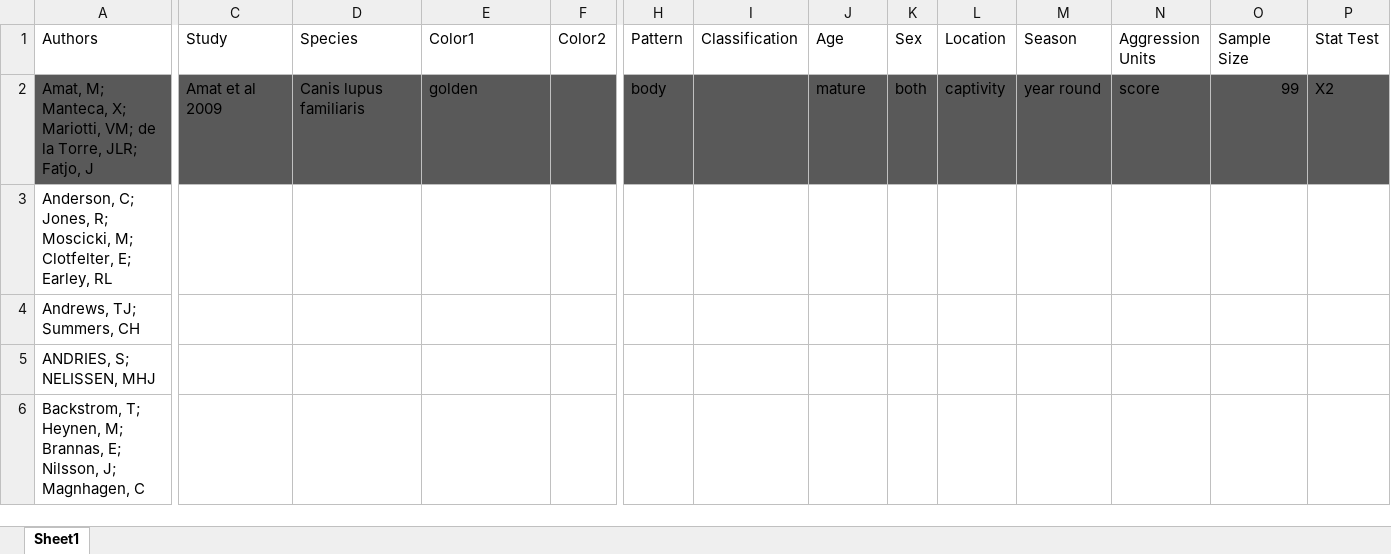
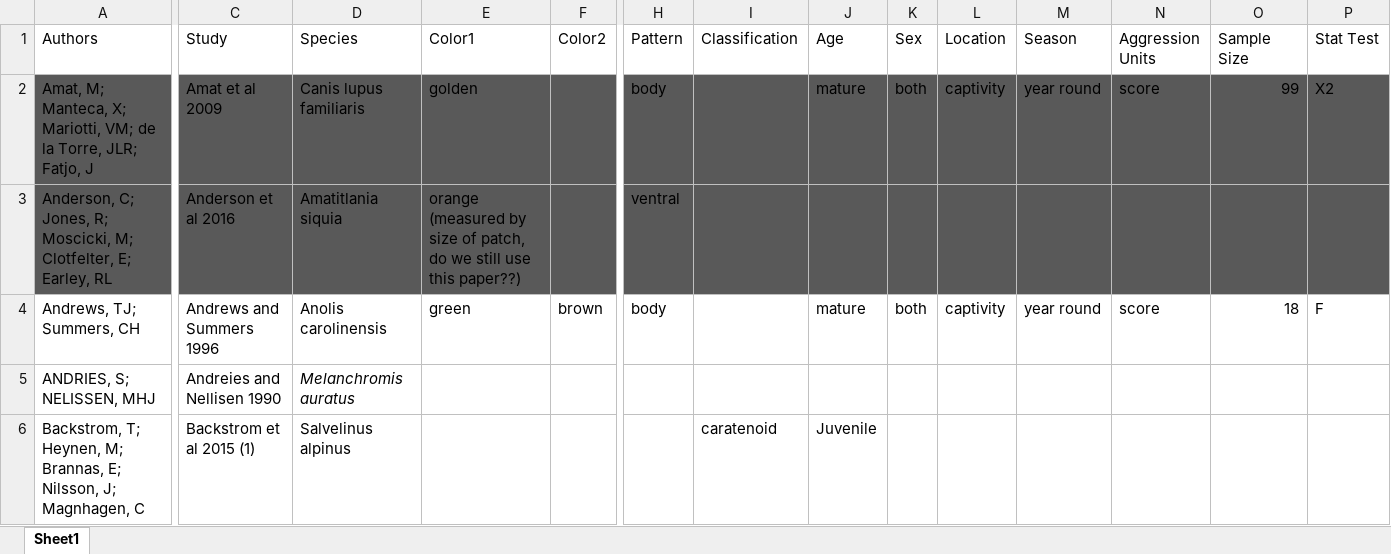
Before and after one commit to sruckman/meta-analysis, an Excel workbook: Excel Sheets/Maddie data.xlsx, sheet Sheet1, drawn as a sheet; only a part is shown, gaps mark what is left out; values as stored, in another font and other column widths than the file's, no borders; the diff covers the shown part only; the diff names each change by its address in the sheet, - before the commit and + after, or states it on an @@ line.

Commit message:
pulling data

```diff
--- a/Excel Sheets/Maddie data.xlsx (sheet Sheet1)
+++ b/Excel Sheets/Maddie data.xlsx (sheet Sheet1)
-A3:P3 fill: none
+A3:P3 fill: #595959
-C3 (Study): (empty)
+C3 (Study): Anderson et al 2016
-D3 (Species): (empty)
+D3 (Species): Amatitlania siquia
-E3 (Color1): (empty)
+E3 (Color1): orange (measured by size of patch, do we still use this paper??)
-H3 (Pattern): (empty)
+H3 (Pattern): ventral
-C4 (Study): (empty)
+C4 (Study): Andrews and Summers 1996
-D4 (Species): (empty)
+D4 (Species): Anolis carolinensis
-E4 (Color1): (empty)
+E4 (Color1): green
-F4 (Color2): (empty)
+F4 (Color2): brown
-H4 (Pattern): (empty)
+H4 (Pattern): body
-J4 (Age): (empty)
+J4 (Age): mature
-K4 (Sex): (empty)
+K4 (Sex): both
-L4 (Location): (empty)
+L4 (Location): captivity
-M4 (Season): (empty)
+M4 (Season): year round
-N4 (Aggression Units): (empty)
+N4 (Aggression Units): score
-O4 (Sample Size): (empty)
+O4 (Sample Size): 18
-P4 (Stat Test): (empty)
+P4 (Stat Test): F
-C5 (Study): (empty)
+C5 (Study): Andreies and Nellisen 1990
-D5 (Species): (empty)
+D5 (Species): Melanchromis auratus
-C6 (Study): (empty)
+C6 (Study): Backstrom et al 2015 (1)
-D6 (Species): (empty)
+D6 (Species): Salvelinus alpinus
-I6 (Classification): (empty)
+I6 (Classification): caratenoid
-J6 (Age): (empty)
+J6 (Age): Juvenile
```
Also changed, not shown: 3 added rows, 228 edited cells and cell formats elsewhere in this sheet, 46 other files.
